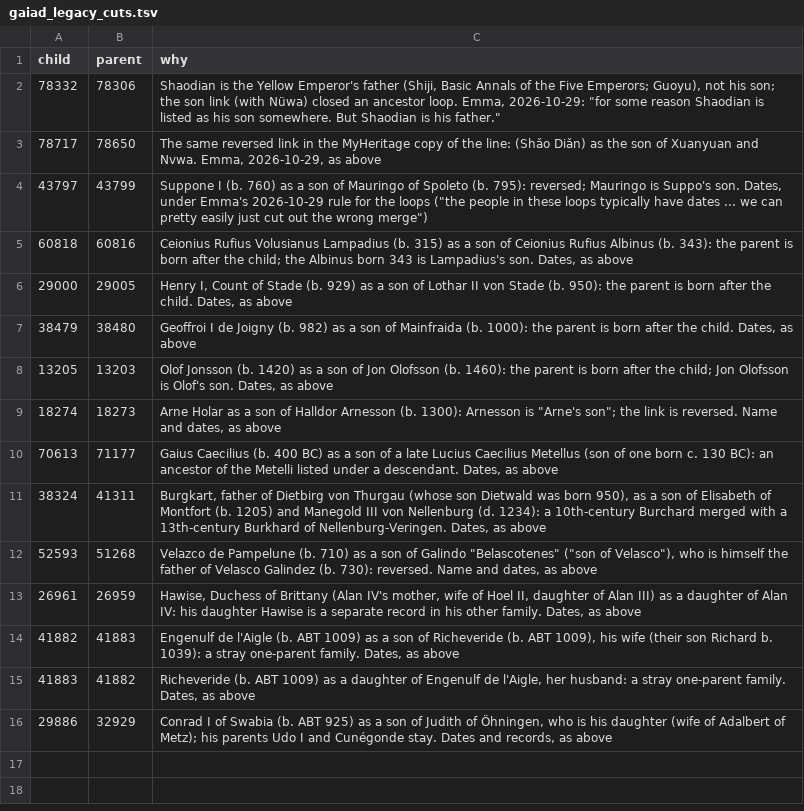
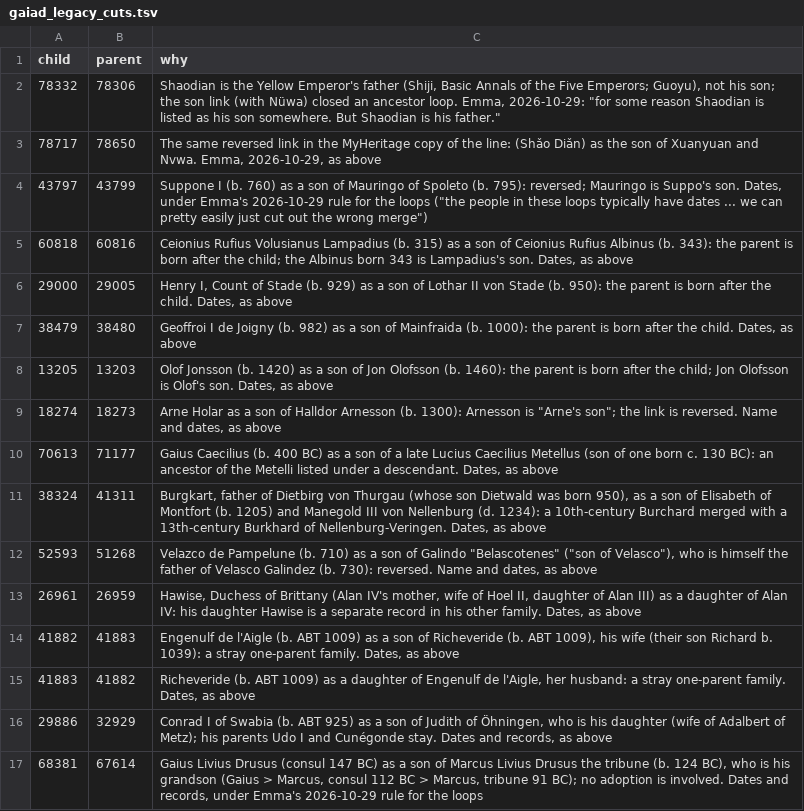
Before and after one commit to EmmaLeonhart/order.life, a TSV file: wikibase/analysis/gaiad_legacy_cuts.tsv, drawn as a sheet.

```diff
--- a/wikibase/analysis/gaiad_legacy_cuts.tsv
+++ b/wikibase/analysis/gaiad_legacy_cuts.tsv
@@ -16 +16,2 @@ child	parent	why
 29886	32929	Conrad I of Swabia (b. ABT 925) as a son of Judith of Öhningen, who is his daughter (wife of Adalbert of Metz); his parents Udo I and Cunégonde stay. Dates and records, as above
+68381	67614	Gaius Livius Drusus (consul 147 BC) as a son of Marcus Livius Drusus the tribune (b. 124 BC), who is his grandson (Gaius > Marcus, consul 112 BC > Marcus, tribune 91 BC); no adoption is involved. Dates and records, under Emma's 2026-10-29 rule for the loops
```
